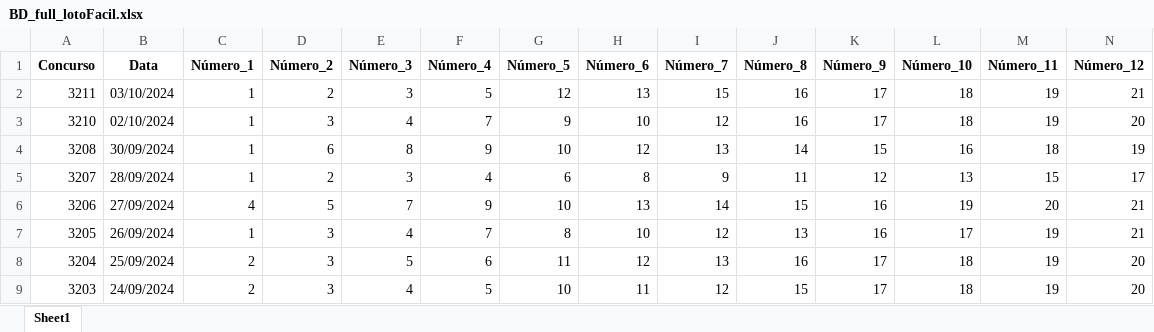
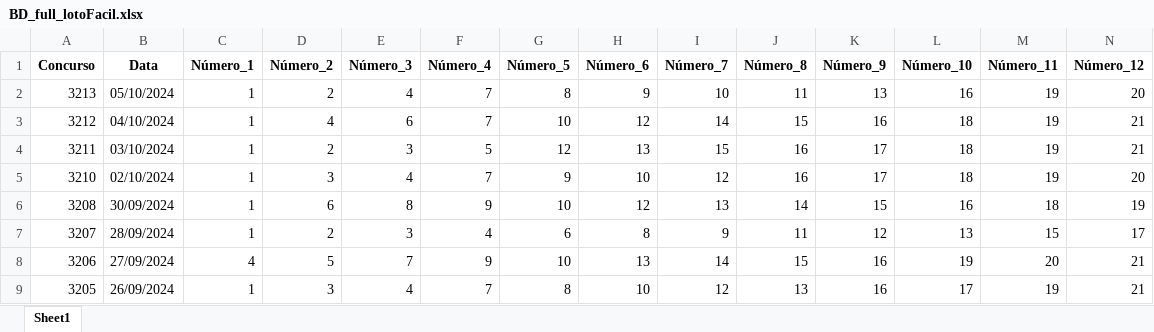
Before and after one commit to SchCodes/Probabilidade_LotoFacil, an Excel workbook: BD_full_lotoFacil.xlsx, sheet Sheet1, drawn as a sheet; only a part is shown; the shorter side is filled out with more unchanged rows; values as stored, in another font and other column widths than the file's, no borders; rows hold the shown columns only; the diff names each change by its address in the sheet, - before the commit and + after, or states it on an @@ line.

```diff
--- a/BD_full_lotoFacil.xlsx (sheet Sheet1)
+++ b/BD_full_lotoFacil.xlsx (sheet Sheet1)
+row 2: 3213 | 05/10/2024 | 1 | 2 | 4 | 7 | 8 | 9 | 10 | 11 | 13 | 16 | 19 | 20
+row 3: 3212 | 04/10/2024 | 1 | 4 | 6 | 7 | 10 | 12 | 14 | 15 | 16 | 18 | 19 | 21
```
Also changed, not shown: 1 other file.
